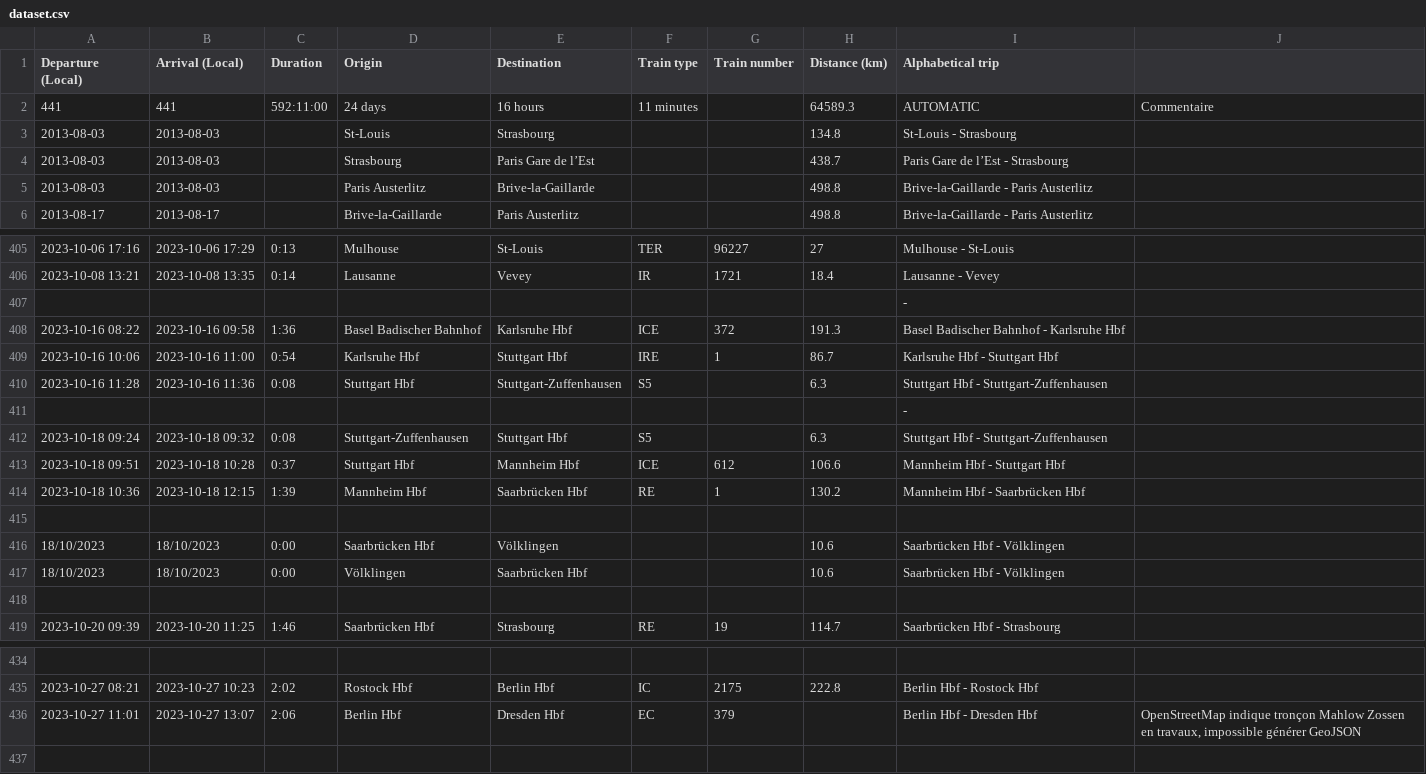
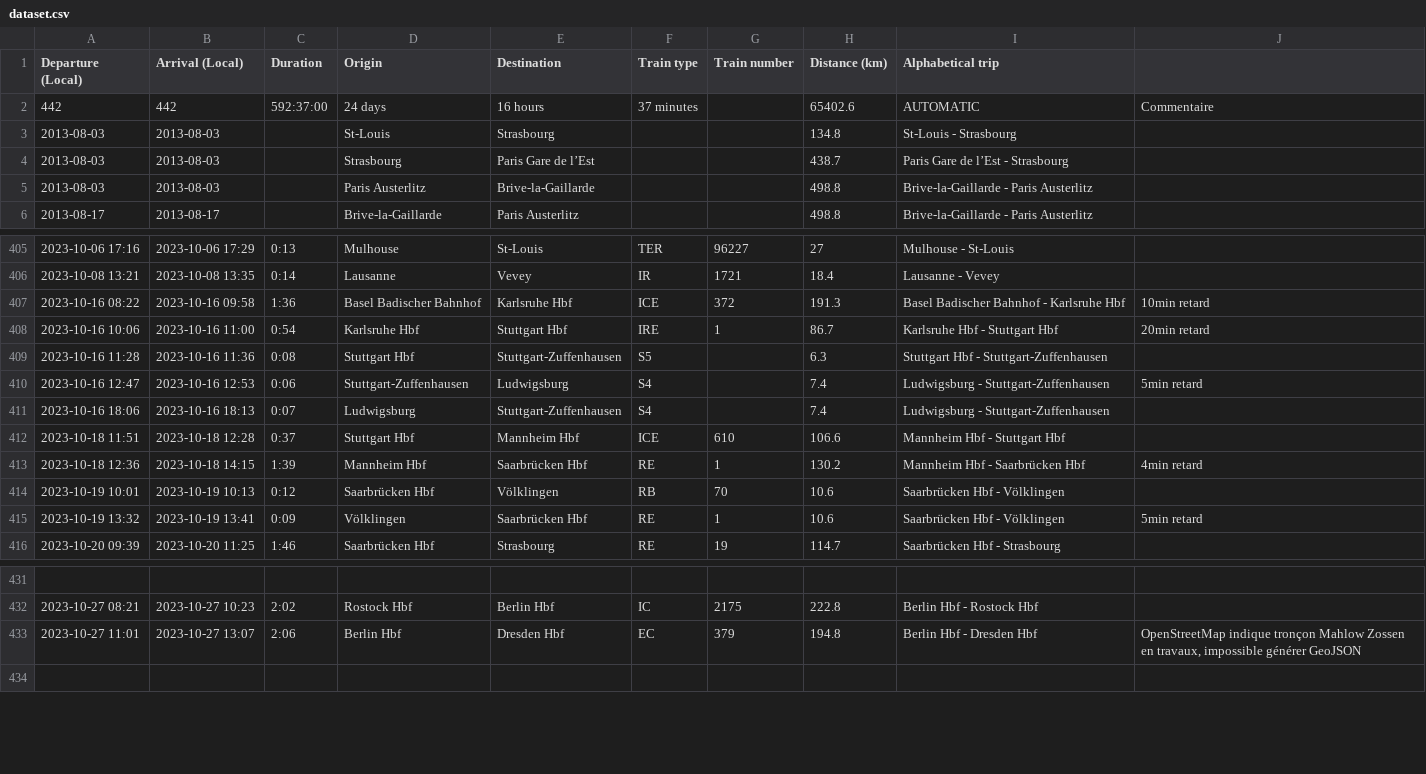
Before and after one commit to Nosudrum/train-stats, a CSV file: data/dataset.csv, drawn as a sheet; only a part is shown, gaps mark what is left out.

Commit message:
part 1 germany trip done

```diff
--- a/data/dataset.csv
+++ b/data/dataset.csv
@@ -1,3 +1,3 @@
 Departure (Local),Arrival (Local),Duration,Origin,Destination,Train type,Train number,Distance (km),Alphabetical trip,
-441,441,592:11:00,24 days,16 hours,11 minutes,,64589.3,AUTOMATIC,Commentaire
+442,442,592:37:00,24 days,16 hours,37 minutes,,65402.6,AUTOMATIC,Commentaire
 2013-08-03,2013-08-03,,St-Louis,Strasbourg,,,134.8,St-Louis - Strasbourg,
@@ -406,14 +406,11 @@ Departure (Local),Arrival (Local),Duration,Origin,Destination,Train type,Train n
 2023-10-08 13:21,2023-10-08 13:35,0:14,Lausanne,Vevey,IR,1721,18.4,Lausanne - Vevey,
-,,,,,,,, - ,
-2023-10-16 08:22,2023-10-16 09:58,1:36,Basel Badischer Bahnhof,Karlsruhe Hbf,ICE,372,191.3,Basel Badischer Bahnhof - Karlsruhe Hbf,
-2023-10-16 10:06,2023-10-16 11:00,0:54,Karlsruhe Hbf,Stuttgart Hbf,IRE,1,86.7,Karlsruhe Hbf - Stuttgart Hbf,
+2023-10-16 08:22,2023-10-16 09:58,1:36,Basel Badischer Bahnhof,Karlsruhe Hbf,ICE,372,191.3,Basel Badischer Bahnhof - Karlsruhe Hbf,10min retard
+2023-10-16 10:06,2023-10-16 11:00,0:54,Karlsruhe Hbf,Stuttgart Hbf,IRE,1,86.7,Karlsruhe Hbf - Stuttgart Hbf,20min retard
 2023-10-16 11:28,2023-10-16 11:36,0:08,Stuttgart Hbf,Stuttgart-Zuffenhausen,S5,,6.3,Stuttgart Hbf - Stuttgart-Zuffenhausen,
-,,,,,,,, - ,
-2023-10-18 09:24,2023-10-18 09:32,0:08,Stuttgart-Zuffenhausen,Stuttgart Hbf,S5,,6.3,Stuttgart Hbf - Stuttgart-Zuffenhausen,
-2023-10-18 09:51,2023-10-18 10:28,0:37,Stuttgart Hbf,Mannheim Hbf,ICE,612,106.6,Mannheim Hbf - Stuttgart Hbf,
-2023-10-18 10:36,2023-10-18 12:15,1:39,Mannheim Hbf,Saarbrücken Hbf,RE,1,130.2,Mannheim Hbf - Saarbrücken Hbf,
-,,,,,,,,,
-18/10/2023,18/10/2023,0:00,Saarbrücken Hbf,Völklingen,,,10.6,Saarbrücken Hbf - Völklingen,
-18/10/2023,18/10/2023,0:00,Völklingen,Saarbrücken Hbf,,,10.6,Saarbrücken Hbf - Völklingen,
-,,,,,,,,,
+2023-10-16 12:47,2023-10-16 12:53,0:06,Stuttgart-Zuffenhausen,Ludwigsburg,S4,,7.4,Ludwigsburg - Stuttgart-Zuffenhausen,5min retard
+2023-10-16 18:06,2023-10-16 18:13,0:07,Ludwigsburg ,Stuttgart-Zuffenhausen,S4,,7.4,Ludwigsburg  - Stuttgart-Zuffenhausen,
+2023-10-18 11:51,2023-10-18 12:28,0:37,Stuttgart Hbf,Mannheim Hbf,ICE,610,106.6,Mannheim Hbf - Stuttgart Hbf,
+2023-10-18 12:36,2023-10-18 14:15,1:39,Mannheim Hbf,Saarbrücken Hbf,RE,1,130.2,Mannheim Hbf - Saarbrücken Hbf,4min retard
+2023-10-19 10:01,2023-10-19 10:13,0:12,Saarbrücken Hbf,Völklingen,RB,70,10.6,Saarbrücken Hbf - Völklingen,
+2023-10-19 13:32,2023-10-19 13:41,0:09,Völklingen,Saarbrücken Hbf,RE,1,10.6,Saarbrücken Hbf - Völklingen,5min retard
 2023-10-20 09:39,2023-10-20 11:25,1:46,Saarbrücken Hbf,Strasbourg,RE,19,114.7,Saarbrücken Hbf - Strasbourg,
@@ -435,3 +432,3 @@ Departure (Local),Arrival (Local),Duration,Origin,Destination,Train type,Train n
 2023-10-27 08:21,2023-10-27 10:23,2:02,Rostock Hbf,Berlin Hbf,IC,2175,222.8,Berlin Hbf - Rostock Hbf,
-2023-10-27 11:01,2023-10-27 13:07,2:06,Berlin Hbf,Dresden Hbf,EC,379,,Berlin Hbf - Dresden Hbf,"OpenStreetMap indique tronçon Mahlow Zossen en travaux, impossible générer GeoJSON"
+2023-10-27 11:01,2023-10-27 13:07,2:06,Berlin Hbf,Dresden Hbf,EC,379,194.8,Berlin Hbf - Dresden Hbf,"OpenStreetMap indique tronçon Mahlow Zossen en travaux, impossible générer GeoJSON"
 ,,,,,,,,,
```
Also changed, not shown: 3 other files.
